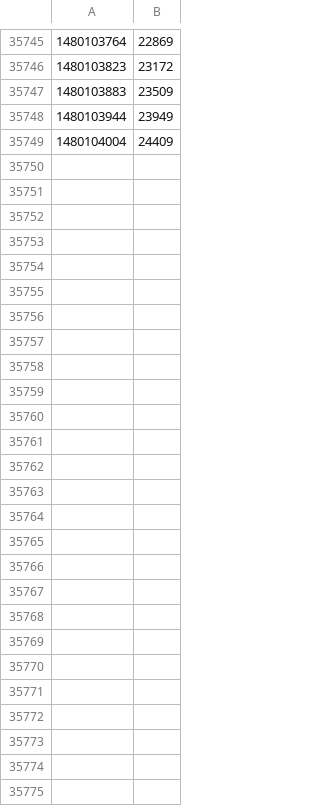
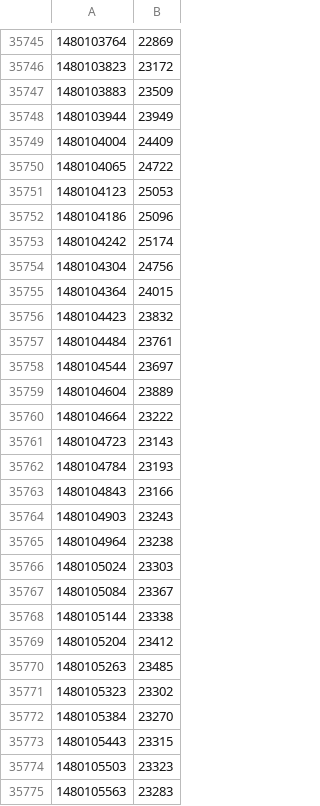
Before and after one commit to rbtvstats/rbtvdata, a CSV file: live/2016-11.csv, drawn as a sheet; only a part is shown, gaps mark what is left out.

Commit message:
update live data

```diff
--- a/live/2016-11.csv
+++ b/live/2016-11.csv
@@ -35749 +35749,27 @@
 1480104004,24409
+1480104065,24722
+1480104123,25053
+1480104186,25096
+1480104242,25174
+1480104304,24756
+1480104364,24015
+1480104423,23832
+1480104484,23761
+1480104544,23697
+1480104604,23889
+1480104664,23222
+1480104723,23143
+1480104784,23193
+1480104843,23166
+1480104903,23243
+1480104964,23238
+1480105024,23303
+1480105084,23367
+1480105144,23338
+1480105204,23412
+1480105263,23485
+1480105323,23302
+1480105384,23270
+1480105443,23315
+1480105503,23323
+1480105563,23283
```
Also changed, not shown: 1 other file.
